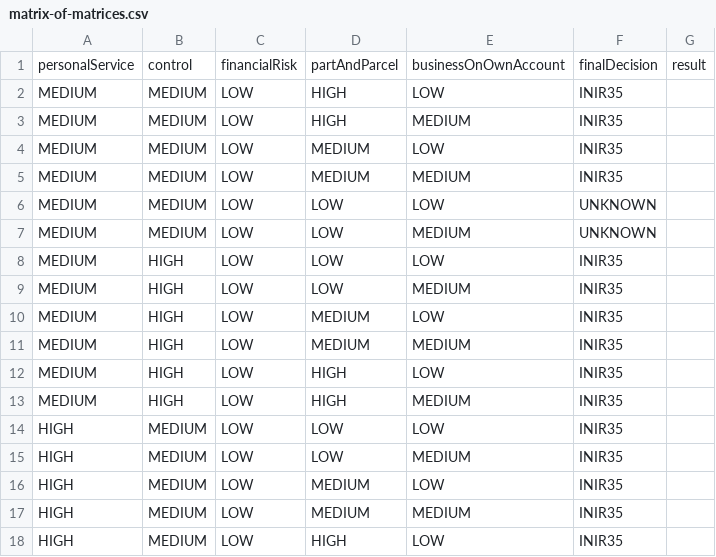
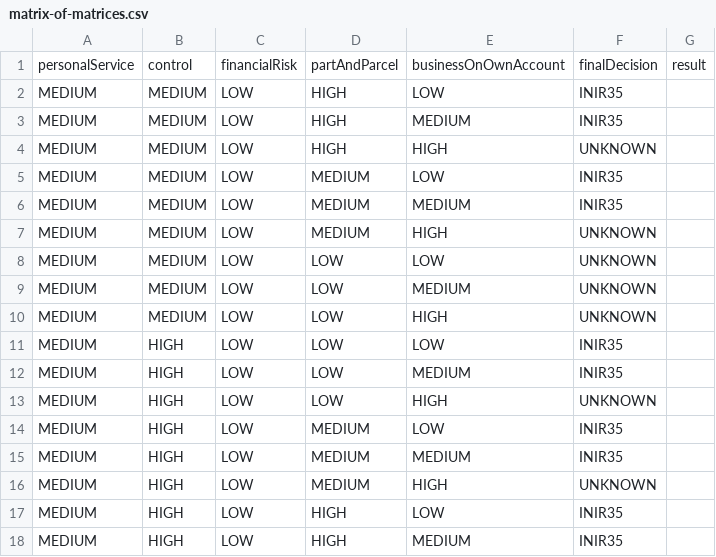
Before and after one commit to rajeshmr/off-payroll-decision, a CSV file: conf/tables/2.0/matrix-of-matrices.csv, drawn as a sheet; only a part is shown; the shorter side is filled out with more unchanged rows; the diff covers the shown part only.

Commit message:
CEST-687 added new boa and matrix rules

```diff
--- a/conf/tables/2.0/matrix-of-matrices.csv
+++ b/conf/tables/2.0/matrix-of-matrices.csv
@@ -3,10 +3,15 @@ MEDIUM,MEDIUM,LOW,HIGH,LOW,INIR35
 MEDIUM,MEDIUM,LOW,HIGH,MEDIUM,INIR35
+MEDIUM,MEDIUM,LOW,HIGH,HIGH,UNKNOWN
 MEDIUM,MEDIUM,LOW,MEDIUM,LOW,INIR35
 MEDIUM,MEDIUM,LOW,MEDIUM,MEDIUM,INIR35
+MEDIUM,MEDIUM,LOW,MEDIUM,HIGH,UNKNOWN
 MEDIUM,MEDIUM,LOW,LOW,LOW,UNKNOWN
 MEDIUM,MEDIUM,LOW,LOW,MEDIUM,UNKNOWN
+MEDIUM,MEDIUM,LOW,LOW,HIGH,UNKNOWN
 MEDIUM,HIGH,LOW,LOW,LOW,INIR35
 MEDIUM,HIGH,LOW,LOW,MEDIUM,INIR35
+MEDIUM,HIGH,LOW,LOW,HIGH,UNKNOWN
 MEDIUM,HIGH,LOW,MEDIUM,LOW,INIR35
 MEDIUM,HIGH,LOW,MEDIUM,MEDIUM,INIR35
+MEDIUM,HIGH,LOW,MEDIUM,HIGH,UNKNOWN
 MEDIUM,HIGH,LOW,HIGH,LOW,INIR35
```
Also changed, not shown: 19 added rows elsewhere in this file, conf/tables/2.0/business-on-own-account.csv.
